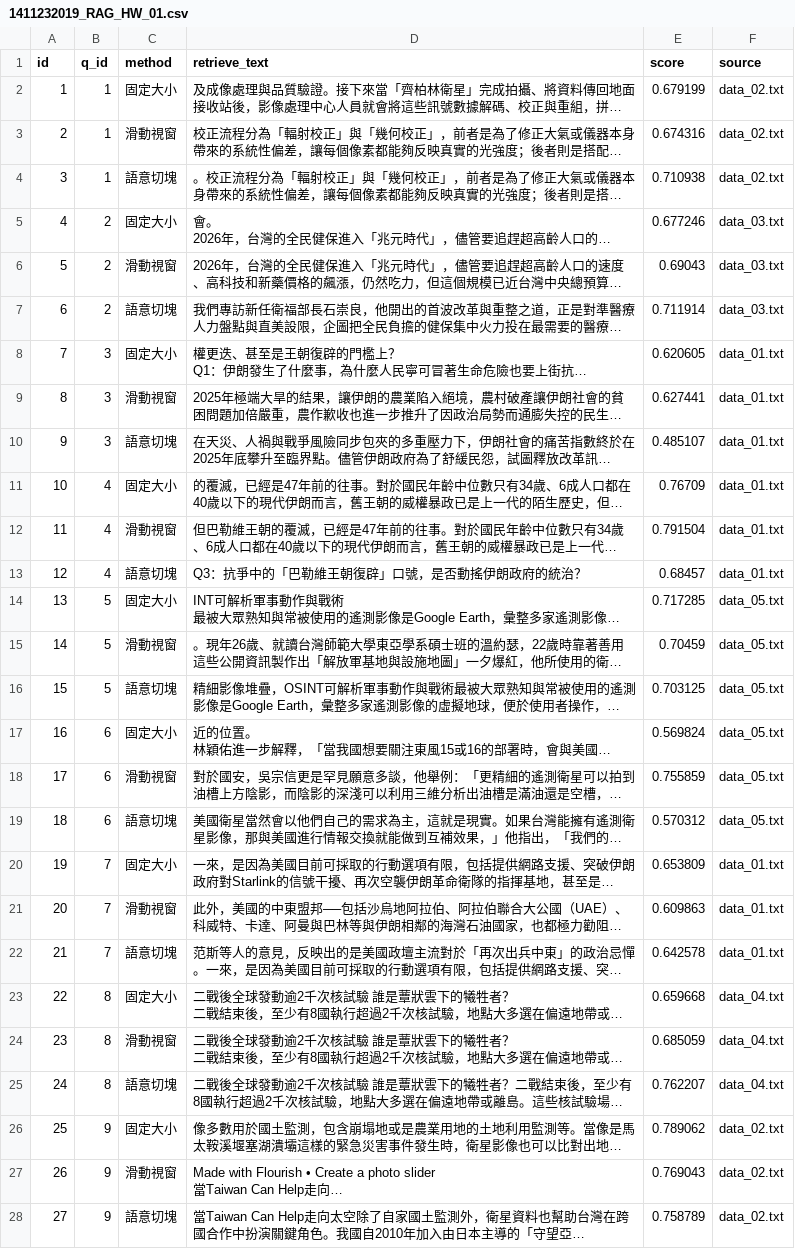
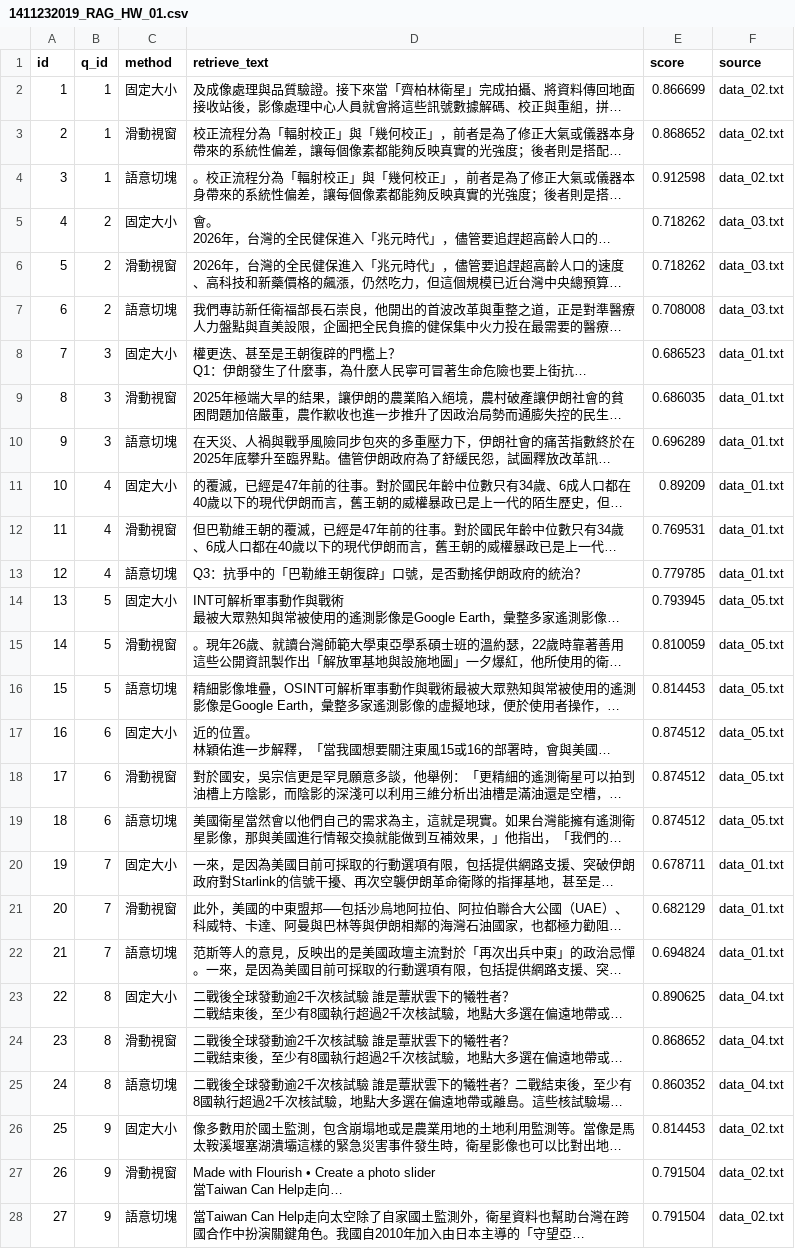
Before and after one commit to Takina1201/nutc2504lab_hw, a CSV file: HW/1411232019_RAG_HW_01.csv, drawn as a sheet; only a part is shown; long unchanged cells end in …; the diff covers the shown part only; the diff names each change by its address in the sheet, - before the commit and + after, or states it on an @@ line.

```diff
--- a/HW/1411232019_RAG_HW_01.csv
+++ b/HW/1411232019_RAG_HW_01.csv
-E2 (score): 0.679199
+E2 (score): 0.866699
-E3 (score): 0.674316
+E3 (score): 0.868652
-E4 (score): 0.710938
+E4 (score): 0.912598
-E5 (score): 0.677246
+E5 (score): 0.718262
-E6 (score): 0.69043
+E6 (score): 0.718262
-E7 (score): 0.711914
+E7 (score): 0.708008
-E8 (score): 0.620605
+E8 (score): 0.686523
-E9 (score): 0.627441
+E9 (score): 0.686035
-E10 (score): 0.485107
+E10 (score): 0.696289
-E11 (score): 0.76709
+E11 (score): 0.89209
-E12 (score): 0.791504
+E12 (score): 0.769531
-E13 (score): 0.68457
+E13 (score): 0.779785
-E14 (score): 0.717285
+E14 (score): 0.793945
-E15 (score): 0.70459
+E15 (score): 0.810059
-E16 (score): 0.703125
+E16 (score): 0.814453
-E17 (score): 0.569824
+E17 (score): 0.874512
-E18 (score): 0.755859
+E18 (score): 0.874512
-E19 (score): 0.570312
+E19 (score): 0.874512
-E20 (score): 0.653809
+E20 (score): 0.678711
-E21 (score): 0.609863
+E21 (score): 0.682129
-E22 (score): 0.642578
+E22 (score): 0.694824
-E23 (score): 0.659668
+E23 (score): 0.890625
-E24 (score): 0.685059
+E24 (score): 0.868652
-E25 (score): 0.762207
+E25 (score): 0.860352
-E26 (score): 0.789062
+E26 (score): 0.814453
-E27 (score): 0.769043
+E27 (score): 0.791504
-E28 (score): 0.758789
+E28 (score): 0.791504
```
Also changed, not shown: 33 edited cells elsewhere in this file, 2 other files.
